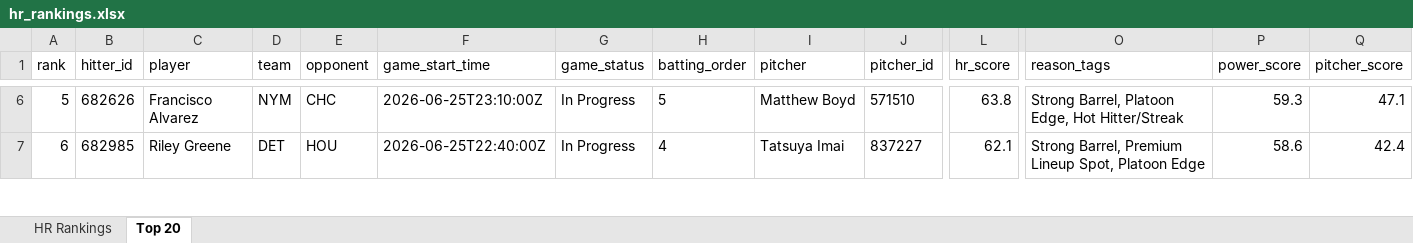
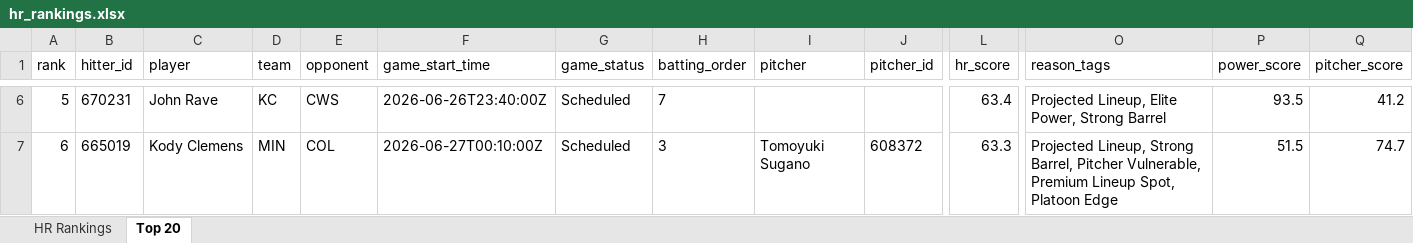
Before and after one commit to etbell28/ghost-analytics, an Excel workbook: outputs/hr_rankings.xlsx, sheet Top 20, drawn as a sheet; only a part is shown, gaps mark what is left out; values as stored, in another font and other column widths than the file's, no borders; the diff covers the shown part only; the diff names each change by its address in the sheet, - before the commit and + after, or states it on an @@ line.

```diff
--- a/outputs/hr_rankings.xlsx (sheet Top 20)
+++ b/outputs/hr_rankings.xlsx (sheet Top 20)
-B6 (hitter_id): 682626
+B6 (hitter_id): 670231
-C6 (player): Francisco Alvarez
+C6 (player): John Rave
-D6 (team): NYM
+D6 (team): KC
-E6 (opponent): CHC
+E6 (opponent): CWS
-F6 (game_start_time): 2026-06-25T23:10:00Z
+F6 (game_start_time): 2026-06-26T23:40:00Z
-G6:G7 (game_status): In Progress
+G6:G7 (game_status): Scheduled
-H6 (batting_order): 5
+H6 (batting_order): 7
-I6 (pitcher): Matthew Boyd
+I6 (pitcher): (empty)
-J6 (pitcher_id): 571510
+J6 (pitcher_id): (empty)
-L6 (hr_score): 63.8
+L6 (hr_score): 63.4
-O6 (reason_tags): Strong Barrel, Platoon Edge, Hot Hitter/Streak
+O6 (reason_tags): Projected Lineup, Elite Power, Strong Barrel
-P6 (power_score): 59.3
+P6 (power_score): 93.5
-Q6 (pitcher_score): 47.1
+Q6 (pitcher_score): 41.2
-B7 (hitter_id): 682985
+B7 (hitter_id): 665019
-C7 (player): Riley Greene
+C7 (player): Kody Clemens
-D7 (team): DET
+D7 (team): MIN
-E7 (opponent): HOU
+E7 (opponent): COL
-F7 (game_start_time): 2026-06-25T22:40:00Z
+F7 (game_start_time): 2026-06-27T00:10:00Z
-H7 (batting_order): 4
+H7 (batting_order): 3
-I7 (pitcher): Tatsuya Imai
+I7 (pitcher): Tomoyuki Sugano
-J7 (pitcher_id): 837227
+J7 (pitcher_id): 608372
-L7 (hr_score): 62.1
+L7 (hr_score): 63.3
-O7 (reason_tags): Strong Barrel, Premium Lineup…
+O7 (reason_tags): Projected Lineup, Strong Barrel, Pitcher Vulnerable, Premium Lineup…
-P7 (power_score): 58.6
+P7 (power_score): 51.5
-Q7 (pitcher_score): 42.4
+Q7 (pitcher_score): 74.7
```
Also changed, not shown: 1042 edited cells elsewhere in this sheet, sheet HR Rankings, 8 other files.
